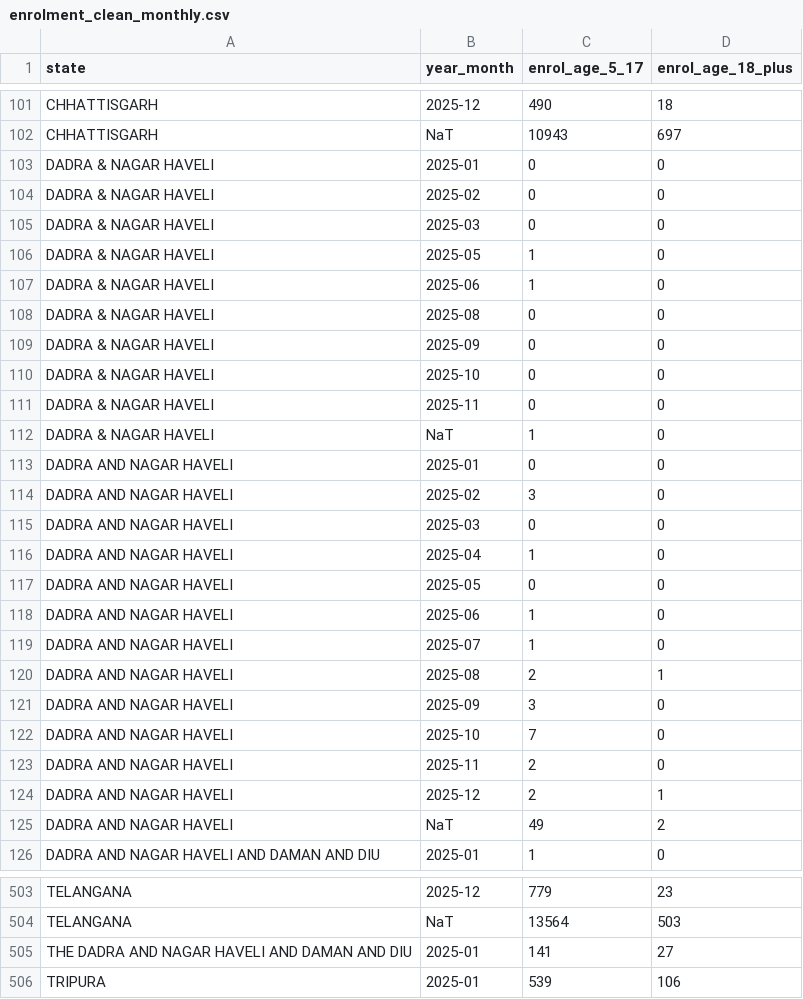
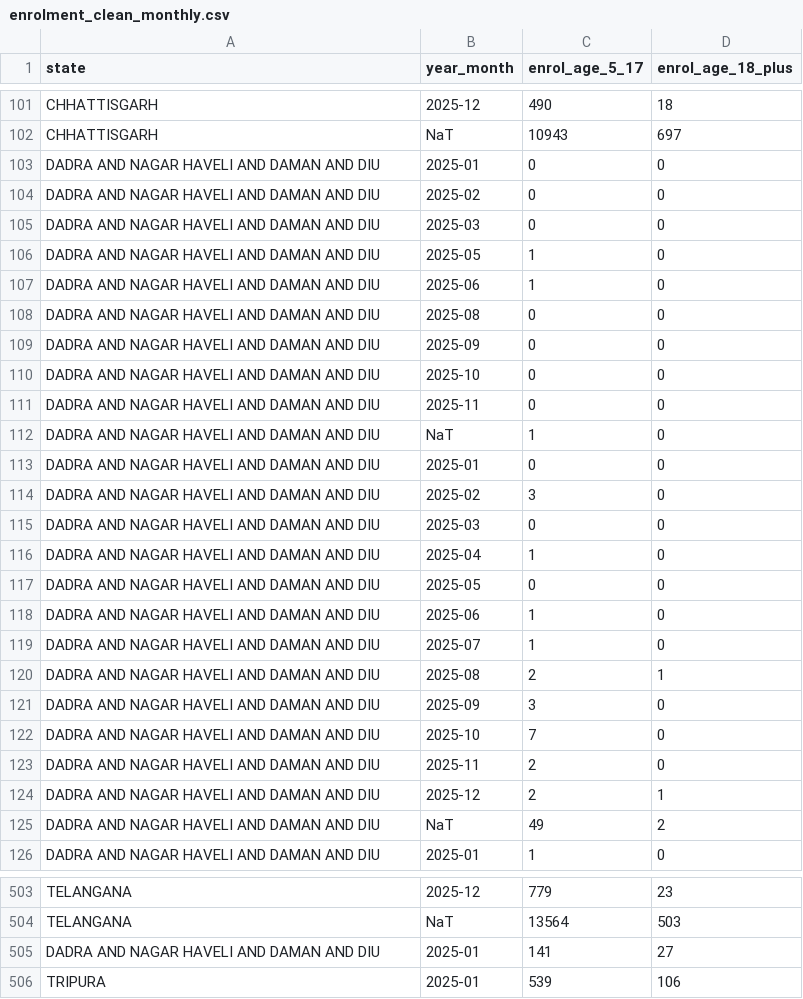
Before and after one commit to zubershk/UIDAI-Analytical-Dashboard, a CSV file: data/enrolment_clean_monthly.csv, drawn as a sheet; only a part is shown, gaps mark what is left out; the diff covers the shown part only.

```diff
--- a/data/enrolment_clean_monthly.csv
+++ b/data/enrolment_clean_monthly.csv
@@ -102,25 +102,25 @@ CHHATTISGARH,2025-12,490,18
 CHHATTISGARH,NaT,10943,697
-DADRA & NAGAR HAVELI,2025-01,0,0
-DADRA & NAGAR HAVELI,2025-02,0,0
-DADRA & NAGAR HAVELI,2025-03,0,0
-DADRA & NAGAR HAVELI,2025-05,1,0
-DADRA & NAGAR HAVELI,2025-06,1,0
-DADRA & NAGAR HAVELI,2025-08,0,0
-DADRA & NAGAR HAVELI,2025-09,0,0
-DADRA & NAGAR HAVELI,2025-10,0,0
-DADRA & NAGAR HAVELI,2025-11,0,0
-DADRA & NAGAR HAVELI,NaT,1,0
-DADRA AND NAGAR HAVELI,2025-01,0,0
-DADRA AND NAGAR HAVELI,2025-02,3,0
-DADRA AND NAGAR HAVELI,2025-03,0,0
-DADRA AND NAGAR HAVELI,2025-04,1,0
-DADRA AND NAGAR HAVELI,2025-05,0,0
-DADRA AND NAGAR HAVELI,2025-06,1,0
-DADRA AND NAGAR HAVELI,2025-07,1,0
-DADRA AND NAGAR HAVELI,2025-08,2,1
-DADRA AND NAGAR HAVELI,2025-09,3,0
-DADRA AND NAGAR HAVELI,2025-10,7,0
-DADRA AND NAGAR HAVELI,2025-11,2,0
-DADRA AND NAGAR HAVELI,2025-12,2,1
-DADRA AND NAGAR HAVELI,NaT,49,2
+DADRA AND NAGAR HAVELI AND DAMAN AND DIU,2025-01,0,0
+DADRA AND NAGAR HAVELI AND DAMAN AND DIU,2025-02,0,0
+DADRA AND NAGAR HAVELI AND DAMAN AND DIU,2025-03,0,0
+DADRA AND NAGAR HAVELI AND DAMAN AND DIU,2025-05,1,0
+DADRA AND NAGAR HAVELI AND DAMAN AND DIU,2025-06,1,0
+DADRA AND NAGAR HAVELI AND DAMAN AND DIU,2025-08,0,0
+DADRA AND NAGAR HAVELI AND DAMAN AND DIU,2025-09,0,0
+DADRA AND NAGAR HAVELI AND DAMAN AND DIU,2025-10,0,0
+DADRA AND NAGAR HAVELI AND DAMAN AND DIU,2025-11,0,0
+DADRA AND NAGAR HAVELI AND DAMAN AND DIU,NaT,1,0
+DADRA AND NAGAR HAVELI AND DAMAN AND DIU,2025-01,0,0
+DADRA AND NAGAR HAVELI AND DAMAN AND DIU,2025-02,3,0
+DADRA AND NAGAR HAVELI AND DAMAN AND DIU,2025-03,0,0
+DADRA AND NAGAR HAVELI AND DAMAN AND DIU,2025-04,1,0
+DADRA AND NAGAR HAVELI AND DAMAN AND DIU,2025-05,0,0
+DADRA AND NAGAR HAVELI AND DAMAN AND DIU,2025-06,1,0
+DADRA AND NAGAR HAVELI AND DAMAN AND DIU,2025-07,1,0
+DADRA AND NAGAR HAVELI AND DAMAN AND DIU,2025-08,2,1
+DADRA AND NAGAR HAVELI AND DAMAN AND DIU,2025-09,3,0
+DADRA AND NAGAR HAVELI AND DAMAN AND DIU,2025-10,7,0
+DADRA AND NAGAR HAVELI AND DAMAN AND DIU,2025-11,2,0
+DADRA AND NAGAR HAVELI AND DAMAN AND DIU,2025-12,2,1
+DADRA AND NAGAR HAVELI AND DAMAN AND DIU,NaT,49,2
 DADRA AND NAGAR HAVELI AND DAMAN AND DIU,2025-01,1,0
@@ -504,3 +504,3 @@ TELANGANA,2025-12,779,23
 TELANGANA,NaT,13564,503
-THE DADRA AND NAGAR HAVELI AND DAMAN AND DIU,2025-01,141,27
+DADRA AND NAGAR HAVELI AND DAMAN AND DIU,2025-01,141,27
 TRIPURA,2025-01,539,106
```
Also changed, not shown: 72 edited cells elsewhere in this file, data/biometric_clean_monthly.csv, data/demographic_clean_monthly.csv, 16 other files.
